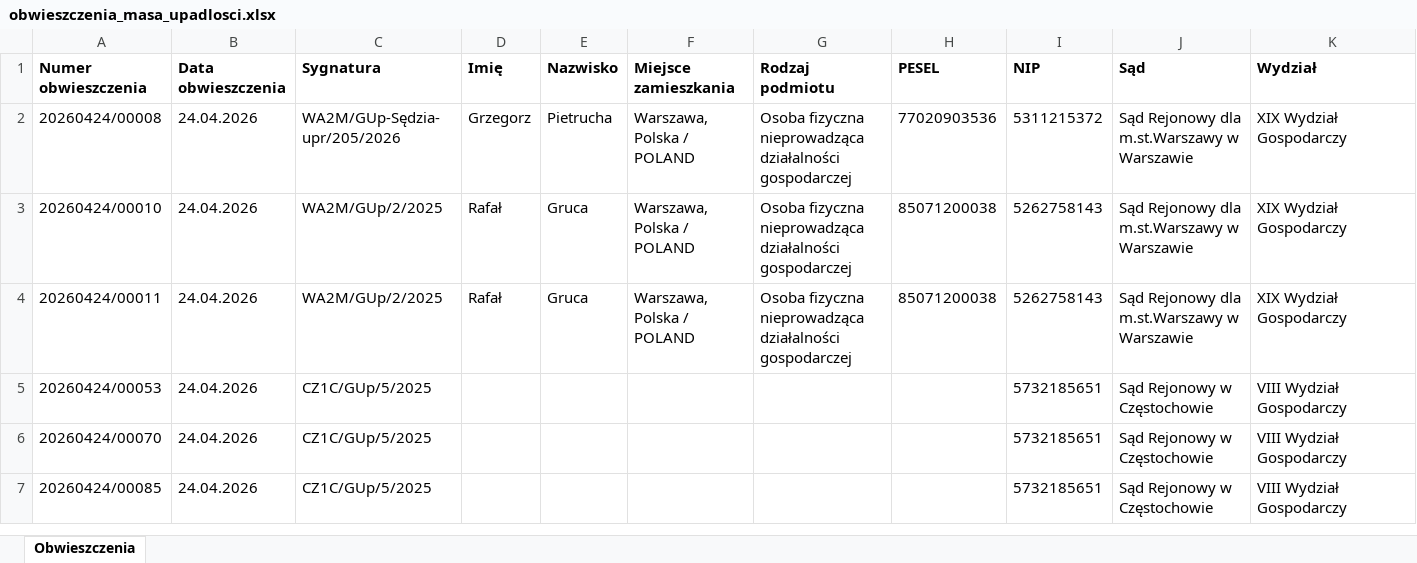
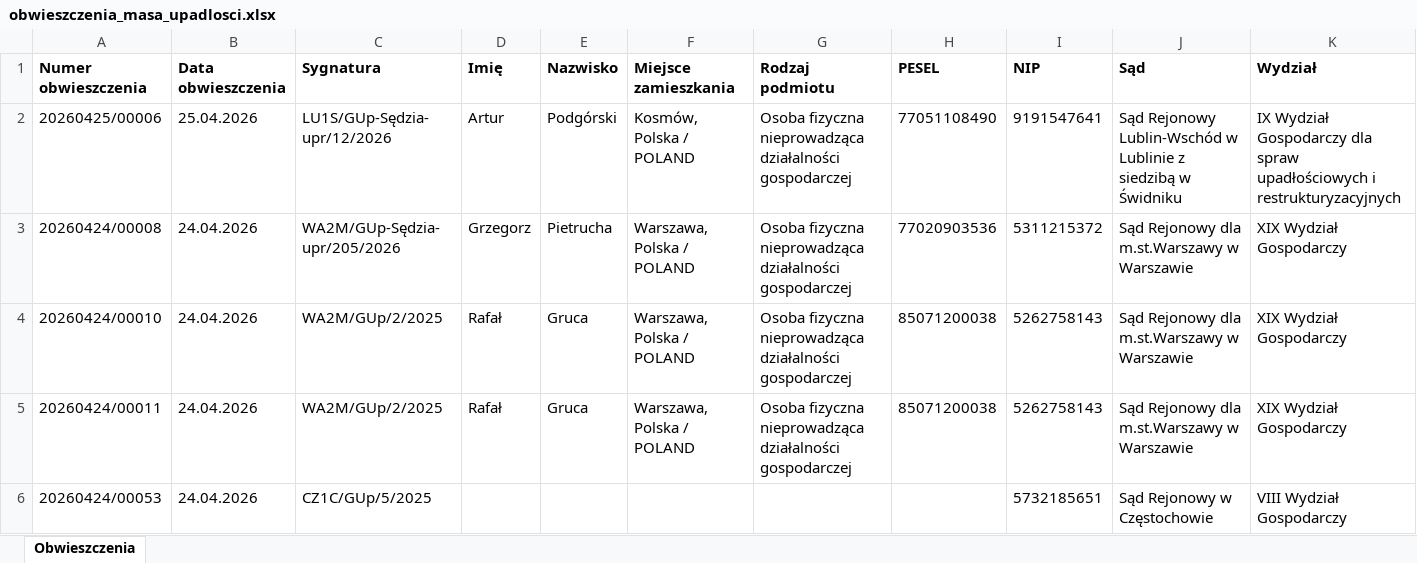
Before and after one commit to ringil-coder/Syndyk_Database, an Excel workbook: obwieszczenia_masa_upadlosci.xlsx, sheet Obwieszczenia, drawn as a sheet; only a part is shown; the shorter side is filled out with more unchanged rows; values as stored, in another font and other column widths than the file's, no borders; rows hold the shown columns only; the diff covers the shown part only; the diff names each change by its address in the sheet, - before the commit and + after, or states it on an @@ line.

```diff
--- a/obwieszczenia_masa_upadlosci.xlsx (sheet Obwieszczenia)
+++ b/obwieszczenia_masa_upadlosci.xlsx (sheet Obwieszczenia)
+row 2: 20260425/00006 | 25.04.2026 | LU1S/GUp-Sędzia-upr/12/2026 | Artur | Podgórski | Kosmów, Polska / POLAND | Osoba fizyczna nieprowadząca działalności gospodarczej | 77051108490 | 9191547641 | Sąd Rejonowy Lublin-Wschód w Lublinie z siedzibą w Świdniku | IX Wydział Gospodarczy dla spraw upadłościowych i restrukturyzacyjnych
```
Also changed, not shown: 40 added rows elsewhere in this sheet, 1 other file.
